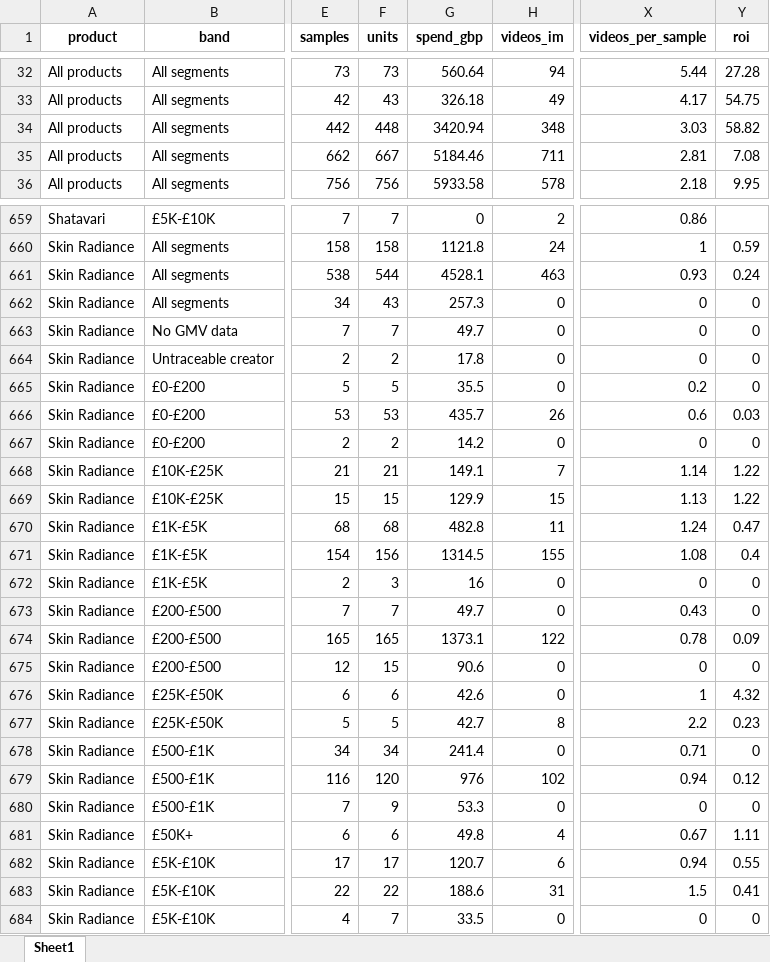
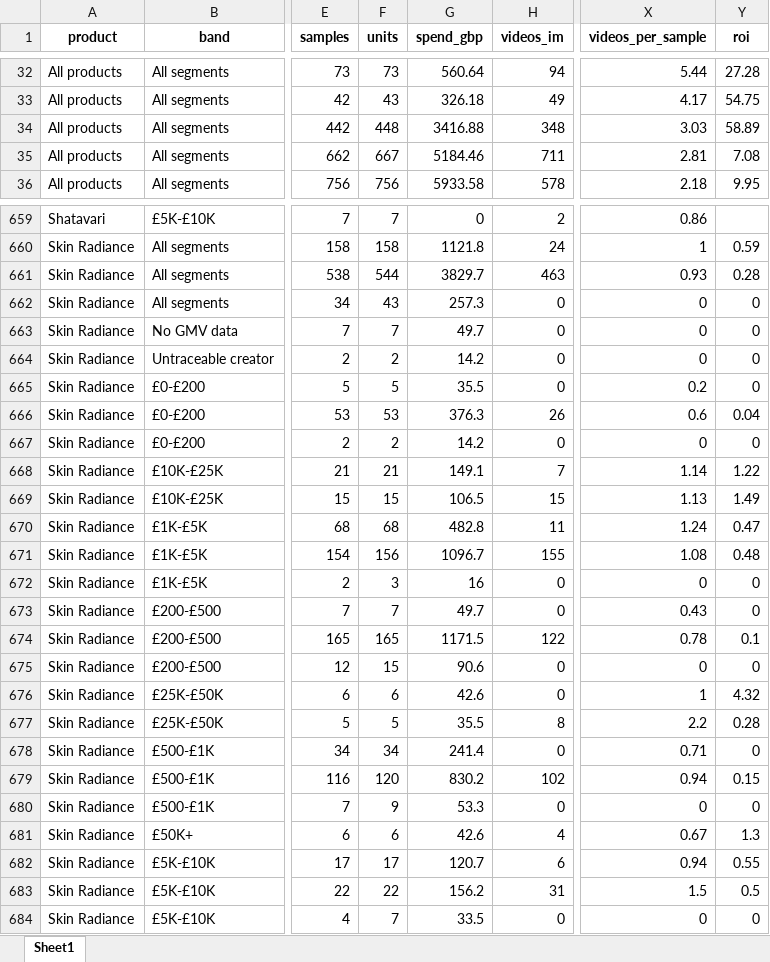
Before and after one commit to aviralgarg-commits/vahdam-sampling-dashboard, an Excel workbook: slab_month_product.xlsx, sheet Sheet1, drawn as a sheet; only a part is shown, gaps mark what is left out; values as stored, in another font and other column widths than the file's, no borders; the diff covers the shown part only; the diff names each change by its address in the sheet, - before the commit and + after, or states it on an @@ line.

```diff
--- a/slab_month_product.xlsx (sheet Sheet1)
+++ b/slab_month_product.xlsx (sheet Sheet1)
-G34 (spend_gbp): 3420.94
+G34 (spend_gbp): 3416.88
-Y34 (roi): 58.82
+Y34 (roi): 58.89
-G661 (spend_gbp): 4528.1
+G661 (spend_gbp): 3829.7
-Y661 (roi): 0.24
+Y661 (roi): 0.28
-G664 (spend_gbp): 17.8
+G664 (spend_gbp): 14.2
-G666 (spend_gbp): 435.7
+G666 (spend_gbp): 376.3
-Y666 (roi): 0.03
+Y666 (roi): 0.04
-G669 (spend_gbp): 129.9
+G669 (spend_gbp): 106.5
-Y669 (roi): 1.22
+Y669 (roi): 1.49
-G671 (spend_gbp): 1314.5
+G671 (spend_gbp): 1096.7
-Y671 (roi): 0.4
+Y671 (roi): 0.48
-G674 (spend_gbp): 1373.1
+G674 (spend_gbp): 1171.5
-Y674 (roi): 0.09
+Y674 (roi): 0.1
-G677 (spend_gbp): 42.7
+G677 (spend_gbp): 35.5
-Y677 (roi): 0.23
+Y677 (roi): 0.28
-G679 (spend_gbp): 976
+G679 (spend_gbp): 830.2
-Y679 (roi): 0.12
+Y679 (roi): 0.15
-G681 (spend_gbp): 49.8
+G681 (spend_gbp): 42.6
-Y681 (roi): 1.11
+Y681 (roi): 1.3
-G683 (spend_gbp): 188.6
+G683 (spend_gbp): 156.2
-Y683 (roi): 0.41
+Y683 (roi): 0.5
```
Also changed, not shown: 21 edited cells elsewhere in this sheet, monthly_sample_report.xlsx, product_monthly.xlsx, 21 other files.
